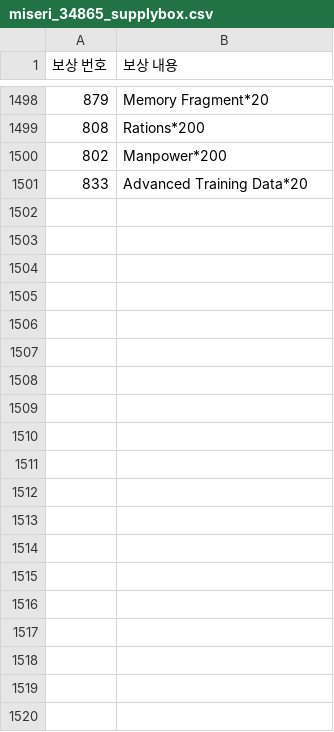
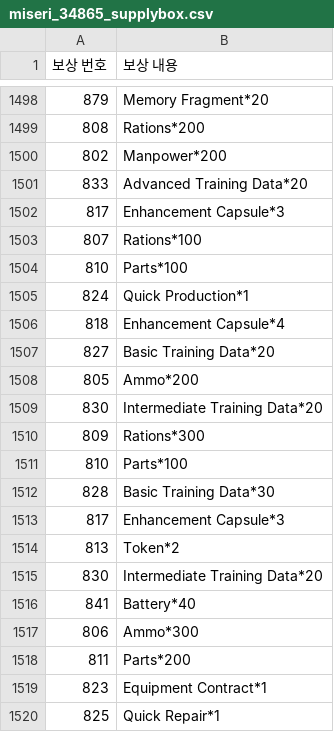
Before and after one commit to m1s3ri/90wish, a CSV file: miseri_34865_supplybox.csv, drawn as a sheet; only a part is shown, gaps mark what is left out; the diff covers the shown part only.

```diff
--- a/miseri_34865_supplybox.csv
+++ b/miseri_34865_supplybox.csv
@@ -1501 +1501,20 @@
 833,Advanced Training Data*20
+817,Enhancement Capsule*3
+807,Rations*100
+810,Parts*100
+824,Quick Production*1
+818,Enhancement Capsule*4
+827,Basic Training Data*20
+805,Ammo*200
+830,Intermediate Training Data*20
+809,Rations*300
+810,Parts*100
+828,Basic Training Data*30
+817,Enhancement Capsule*3
+813,Token*2
+830,Intermediate Training Data*20
+841,Battery*40
+806,Ammo*300
+811,Parts*200
+823,Equipment Contract*1
+825,Quick Repair*1
```
Also changed, not shown: 41 added rows elsewhere in this file, miseri_34865_doll_info.csv, miseri_34865_equip_info.csv, 5 other files.
